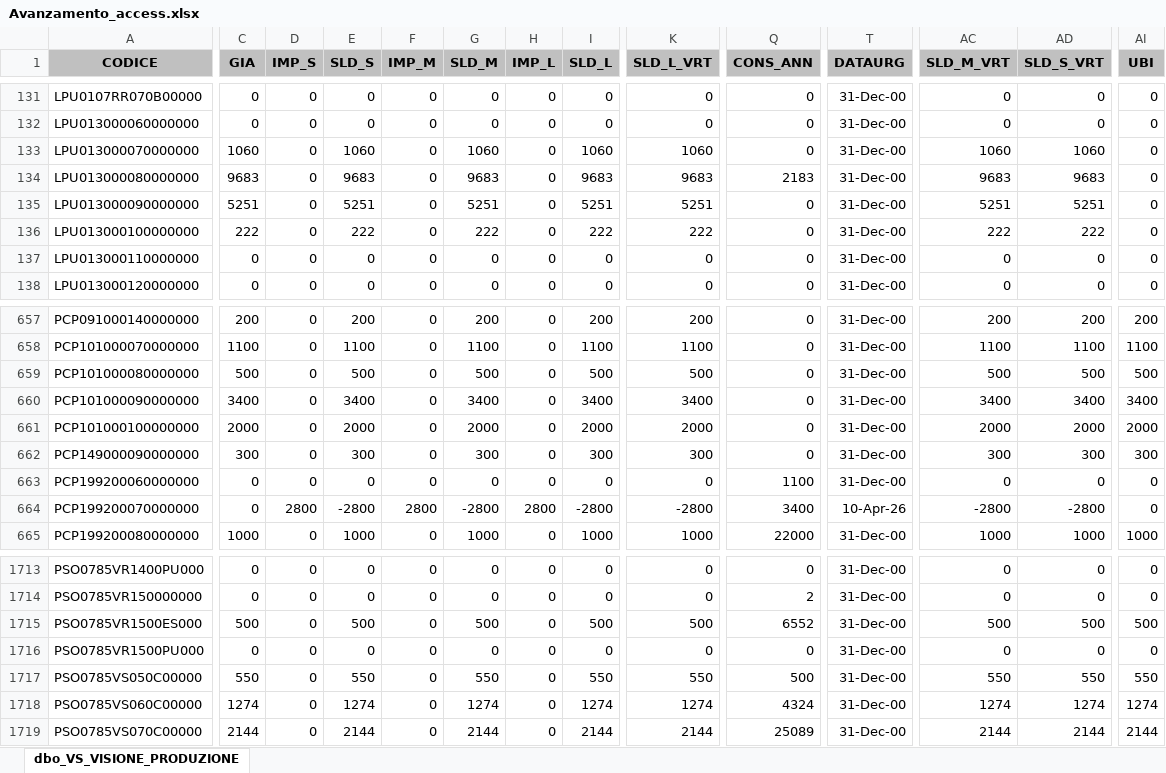
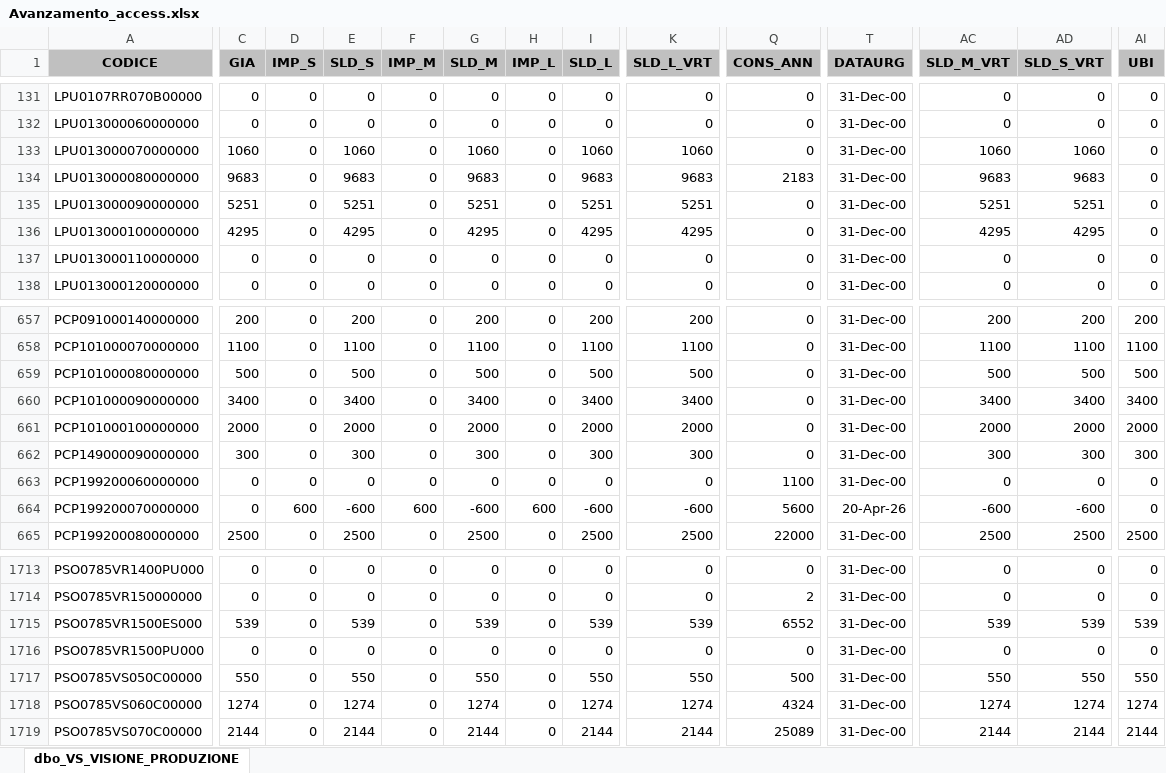
Before and after one commit to denis-safit/SAFiT, an Excel workbook: Avanzamento_access.xlsx, sheet dbo_VS_VISIONE_PRODUZIONE, drawn as a sheet; only a part is shown, gaps mark what is left out; values as stored, in another font and other column widths than the file's, no borders; the diff covers the shown part only; the diff names each change by its address in the sheet, - before the commit and + after, or states it on an @@ line.

```diff
--- a/Avanzamento_access.xlsx (sheet dbo_VS_VISIONE_PRODUZIONE)
+++ b/Avanzamento_access.xlsx (sheet dbo_VS_VISIONE_PRODUZIONE)
-C136 (GIA): 222
+C136 (GIA): 4295
-E136 (SLD_S): 222
+E136 (SLD_S): 4295
-G136 (SLD_M): 222
+G136 (SLD_M): 4295
-I136 (SLD_L): 222
+I136 (SLD_L): 4295
-K136 (SLD_L_VRT): 222
+K136 (SLD_L_VRT): 4295
-AC136 (SLD_M_VRT): 222
+AC136 (SLD_M_VRT): 4295
-AD136 (SLD_S_VRT): 222
+AD136 (SLD_S_VRT): 4295
-D664 (IMP_S): 2800
+D664 (IMP_S): 600
-E664 (SLD_S): -2800
+E664 (SLD_S): -600
-F664 (IMP_M): 2800
+F664 (IMP_M): 600
-G664 (SLD_M): -2800
+G664 (SLD_M): -600
-H664 (IMP_L): 2800
+H664 (IMP_L): 600
-I664 (SLD_L): -2800
+I664 (SLD_L): -600
-K664 (SLD_L_VRT): -2800
+K664 (SLD_L_VRT): -600
-Q664 (CONS_ANN): 3400
+Q664 (CONS_ANN): 5600
-T664 (DATAURG): 10-Apr-26
+T664 (DATAURG): 20-Apr-26
-AC664 (SLD_M_VRT): -2800
+AC664 (SLD_M_VRT): -600
-AD664 (SLD_S_VRT): -2800
+AD664 (SLD_S_VRT): -600
-C665 (GIA): 1000
+C665 (GIA): 2500
-E665 (SLD_S): 1000
+E665 (SLD_S): 2500
-G665 (SLD_M): 1000
+G665 (SLD_M): 2500
-I665 (SLD_L): 1000
+I665 (SLD_L): 2500
-K665 (SLD_L_VRT): 1000
+K665 (SLD_L_VRT): 2500
-AC665 (SLD_M_VRT): 1000
+AC665 (SLD_M_VRT): 2500
-AD665 (SLD_S_VRT): 1000
+AD665 (SLD_S_VRT): 2500
-AI665 (UBI): 1000
+AI665 (UBI): 2500
-C1715 (GIA): 500
+C1715 (GIA): 539
-E1715 (SLD_S): 500
+E1715 (SLD_S): 539
-G1715 (SLD_M): 500
+G1715 (SLD_M): 539
-I1715 (SLD_L): 500
+I1715 (SLD_L): 539
-K1715 (SLD_L_VRT): 500
+K1715 (SLD_L_VRT): 539
-AC1715 (SLD_M_VRT): 500
+AC1715 (SLD_M_VRT): 539
-AD1715 (SLD_S_VRT): 500
+AD1715 (SLD_S_VRT): 539
-AI1715 (UBI): 500
+AI1715 (UBI): 539
```
Also changed, not shown: 251 edited cells elsewhere in this sheet, righe_Ordini_ARCA.xlsx, 1 other file.
